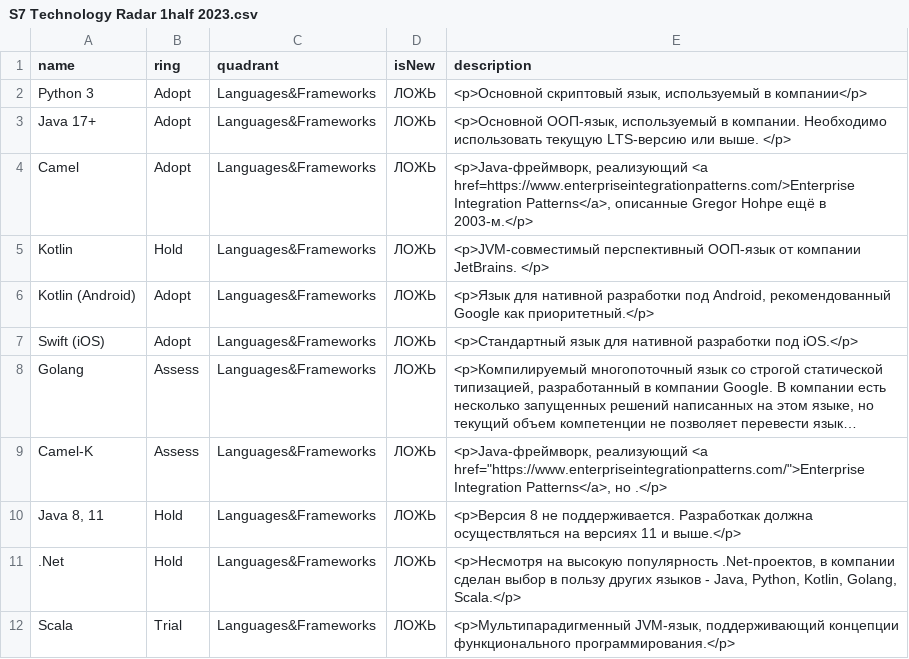
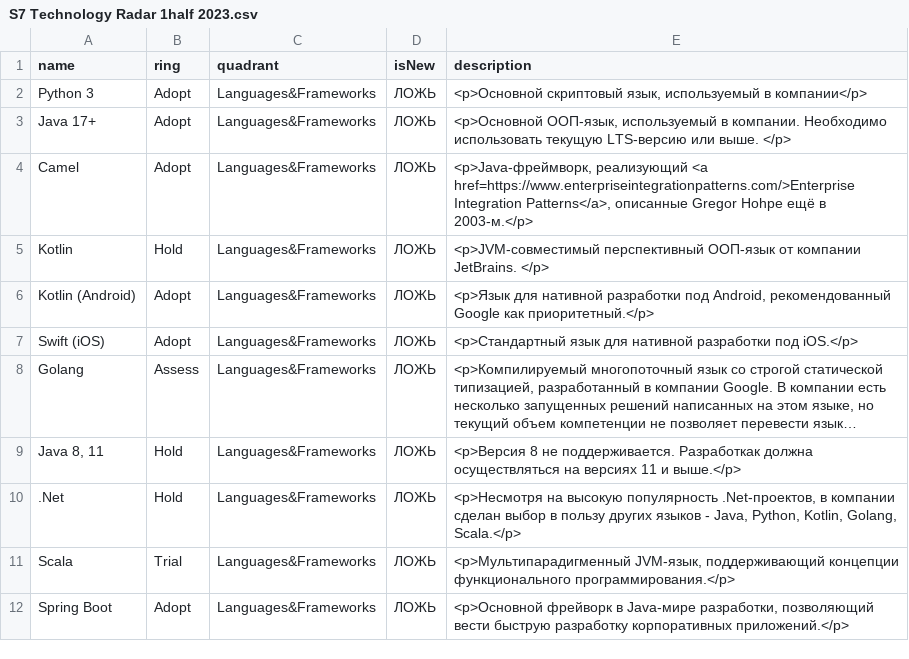
Before and after one commit to dmi-no/techradar, a CSV file: S7 Technology Radar 1half 2023.csv, drawn as a sheet; only a part is shown; the shorter side is filled out with more unchanged rows; long unchanged cells end in …; the diff names each change by its address in the sheet, - before the commit and + after, or states it on an @@ line.

Commit message:
Update S7 Technology Radar 1half 2023.csv

```diff
--- a/S7 Technology Radar 1half 2023.csv
+++ b/S7 Technology Radar 1half 2023.csv
-row 9: Camel-K | Assess | Languages&Frameworks | ЛОЖЬ | <p>Java-фреймворк, реализующий <a href="https://www.enterpriseintegrationpatterns.com/">Enterprise Integration Patterns</a>, но .</p>
```
